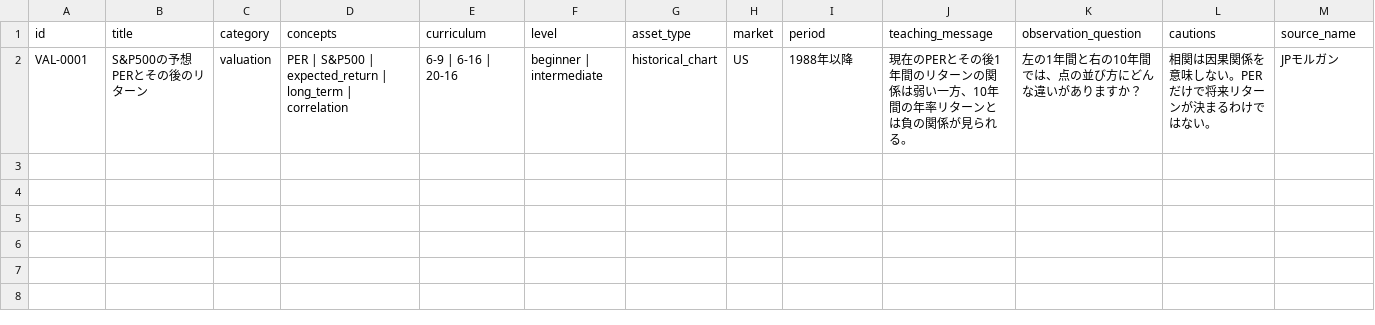
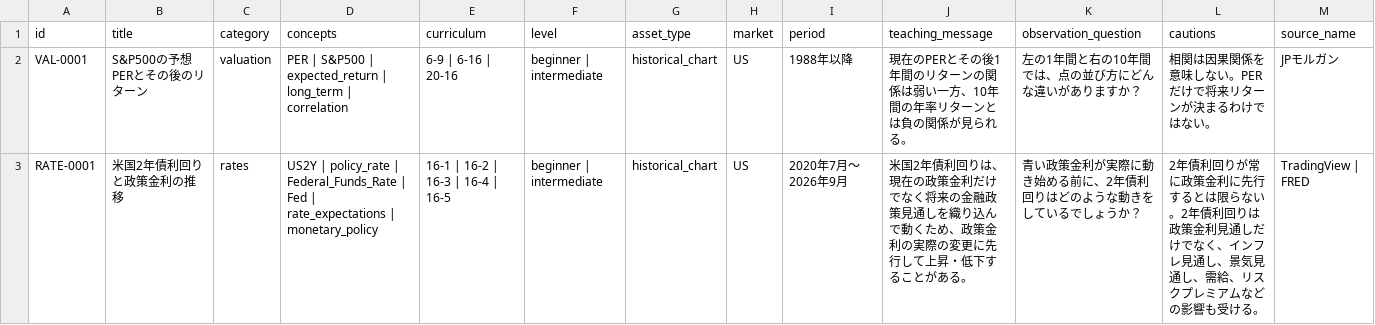
Before and after one commit to mtaka12598-ai/investment-textbook-assets, a CSV file: database/manifest.csv, drawn as a sheet; only a part is shown; rows hold the shown columns only; the diff names each change by its address in the sheet, - before the commit and + after, or states it on an @@ line.

Commit message:
Update manifest.csv

```diff
--- a/database/manifest.csv
+++ b/database/manifest.csv
+row 3: RATE-0001 | 米国2年債利回りと政策金利の推移 | rates | US2Y | policy_rate | Federal_Funds_Rate | Fed | rate_expectations | monetary_policy | 16-1 | 16-2 | 16-3 | 16-4 | 16-5 | beginner | intermediate | historical_chart | US | 2020年7月～2026年9月 | 米国2年債利回りは、現在の政策金利だけでなく将来の金融政策見通しを織り込んで動くため、政策金利の実際の変更に先行して上昇・低下することがある。 | 青い政策金利が実際に動き始める前に、2年債利回りはどのような動きをしているでしょうか？ | 2年債利回りが常に政策金利に先行するとは限らない。2年債利回りは政策金利見通しだけでなく、インフレ見通し、景気見通し、需給、リスクプレミアムなどの影響も受ける。 | TradingView | FRED
```
